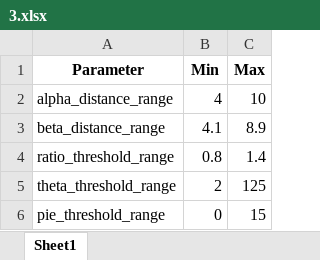
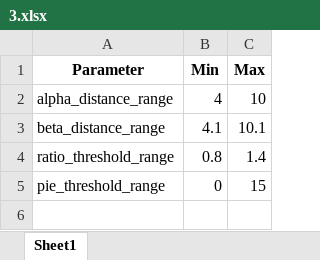
Before and after one commit to SNU-Songlab/Metal-Installer-code, an Excel workbook: Threshold/Zn/2His_1Asp/3.xlsx, sheet Sheet1, drawn as a sheet; values as stored, in another font and other column widths than the file's, no borders; the diff names each change by its address in the sheet, - before the commit and + after, or states it on an @@ line.

```diff
--- a/Threshold/Zn/2His_1Asp/3.xlsx (sheet Sheet1)
+++ b/Threshold/Zn/2His_1Asp/3.xlsx (sheet Sheet1)
-C3 (Max): 8.9
+C3 (Max): 10.1
-row 5: theta_threshold_range | 2 | 125
```
Also changed, not shown: Threshold/Zn/2His_1Asp/1.xlsx, Threshold/Zn/2His_1Asp/2.xlsx, 2 other files.
